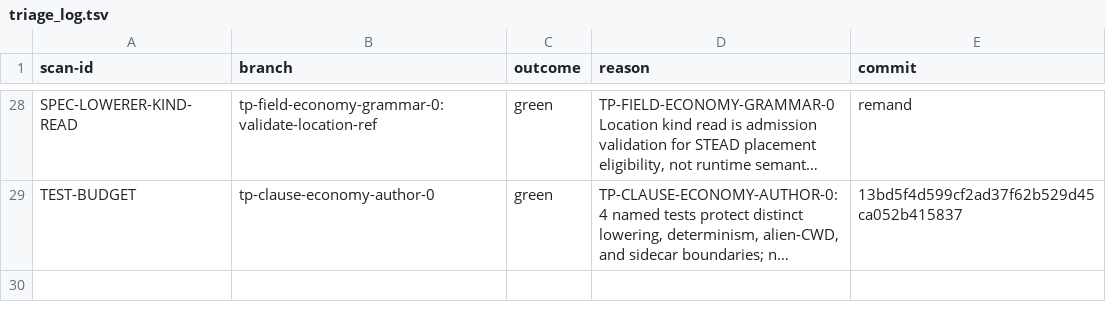
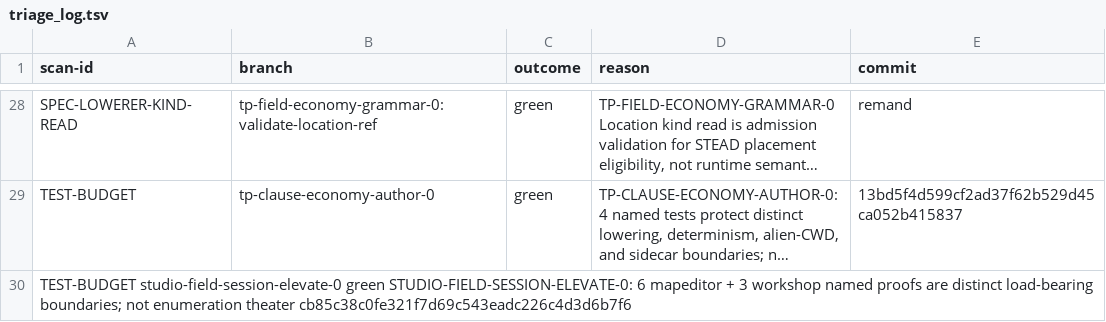
Before and after one commit to khorum08/SimThing, a TSV file: scripts/ci/triage_log.tsv, drawn as a sheet; only a part is shown, gaps mark what is left out; long unchanged cells end in …; the diff names each change by its address in the sheet, - before the commit and + after, or states it on an @@ line.

Commit message:
chore(ci): triage_log green for STUDIO-FIELD-SESSION-ELEVATE-0 TEST-BUDGET

```diff
--- a/scripts/ci/triage_log.tsv
+++ b/scripts/ci/triage_log.tsv
+row 30: TEST-BUDGET studio-field-session-elevate-0 green STUDIO-FIELD-SESSION-ELEVATE-0: 6 mapeditor + 3 workshop named proofs are distinct load-bearing boundaries; not enumeration theater cb85c38c0fe321f7d69c543eadc226c4d3d6b7f6
```
